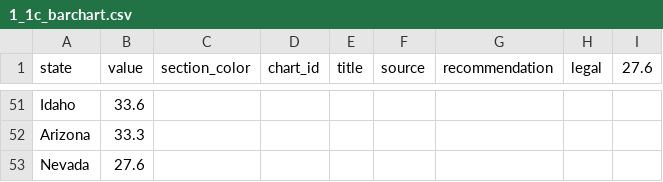
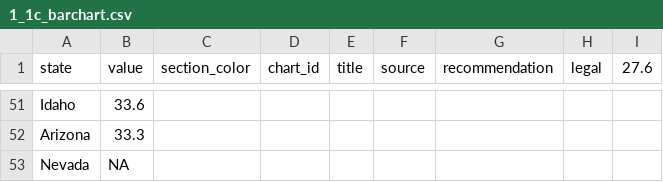
Before and after one commit to dannewoo/design23, a CSV file: design23/data/1_1c_barchart.csv, drawn as a sheet; only a part is shown, gaps mark what is left out.

```diff
--- a/design23/data/1_1c_barchart.csv
+++ b/design23/data/1_1c_barchart.csv
@@ -52,2 +52,2 @@ Idaho,33.6
 Arizona,33.3
-Nevada,27.6
+Nevada,NA
```
Also changed, not shown: 4 other files.
